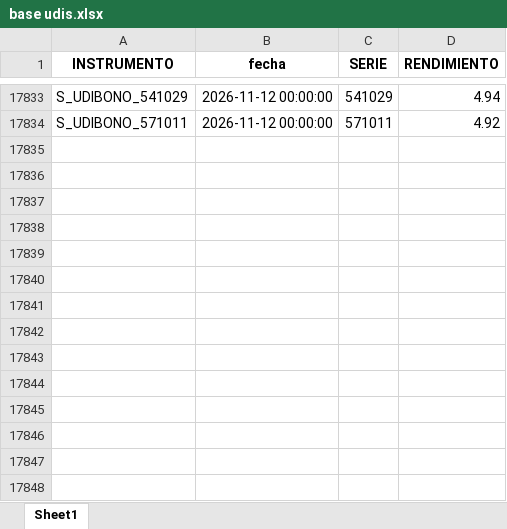
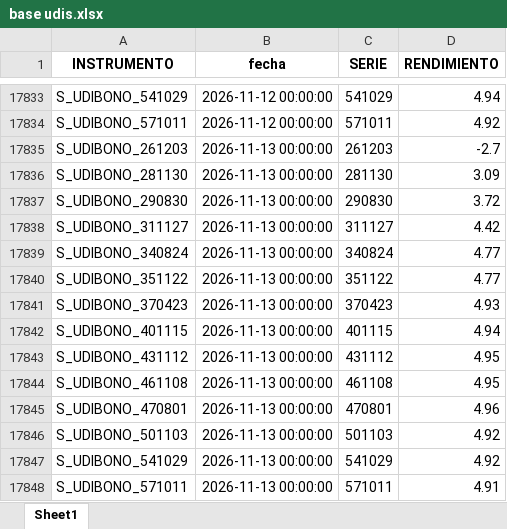
Before and after one commit to csrtrader94-web/neutrino-bond-analytics, an Excel workbook: base udis.xlsx, sheet Sheet1, drawn as a sheet; only a part is shown, gaps mark what is left out; values as stored, in another font and other column widths than the file's, no borders; the diff names each change by its address in the sheet, - before the commit and + after, or states it on an @@ line.

```diff
--- a/base udis.xlsx (sheet Sheet1)
+++ b/base udis.xlsx (sheet Sheet1)
+row 17835: S_UDIBONO_261203 | 2026-11-13 00:00:00 | 261203 | -2.7
+row 17836: S_UDIBONO_281130 | 2026-11-13 00:00:00 | 281130 | 3.09
+row 17837: S_UDIBONO_290830 | 2026-11-13 00:00:00 | 290830 | 3.72
+row 17838: S_UDIBONO_311127 | 2026-11-13 00:00:00 | 311127 | 4.42
+row 17839: S_UDIBONO_340824 | 2026-11-13 00:00:00 | 340824 | 4.77
+row 17840: S_UDIBONO_351122 | 2026-11-13 00:00:00 | 351122 | 4.77
+row 17841: S_UDIBONO_370423 | 2026-11-13 00:00:00 | 370423 | 4.93
+row 17842: S_UDIBONO_401115 | 2026-11-13 00:00:00 | 401115 | 4.94
+row 17843: S_UDIBONO_431112 | 2026-11-13 00:00:00 | 431112 | 4.95
+row 17844: S_UDIBONO_461108 | 2026-11-13 00:00:00 | 461108 | 4.95
+row 17845: S_UDIBONO_470801 | 2026-11-13 00:00:00 | 470801 | 4.96
+row 17846: S_UDIBONO_501103 | 2026-11-13 00:00:00 | 501103 | 4.92
+row 17847: S_UDIBONO_541029 | 2026-11-13 00:00:00 | 541029 | 4.92
+row 17848: S_UDIBONO_571011 | 2026-11-13 00:00:00 | 571011 | 4.91
```
Also changed, not shown: BASE M.xlsx, 1 other file.
